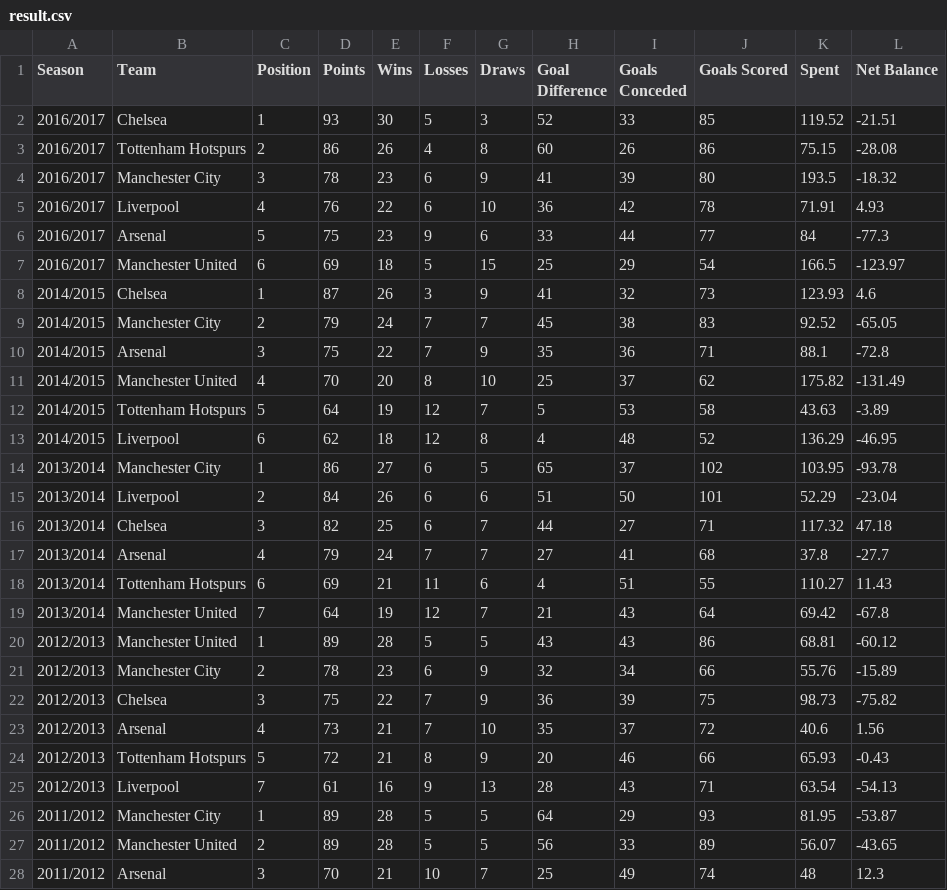
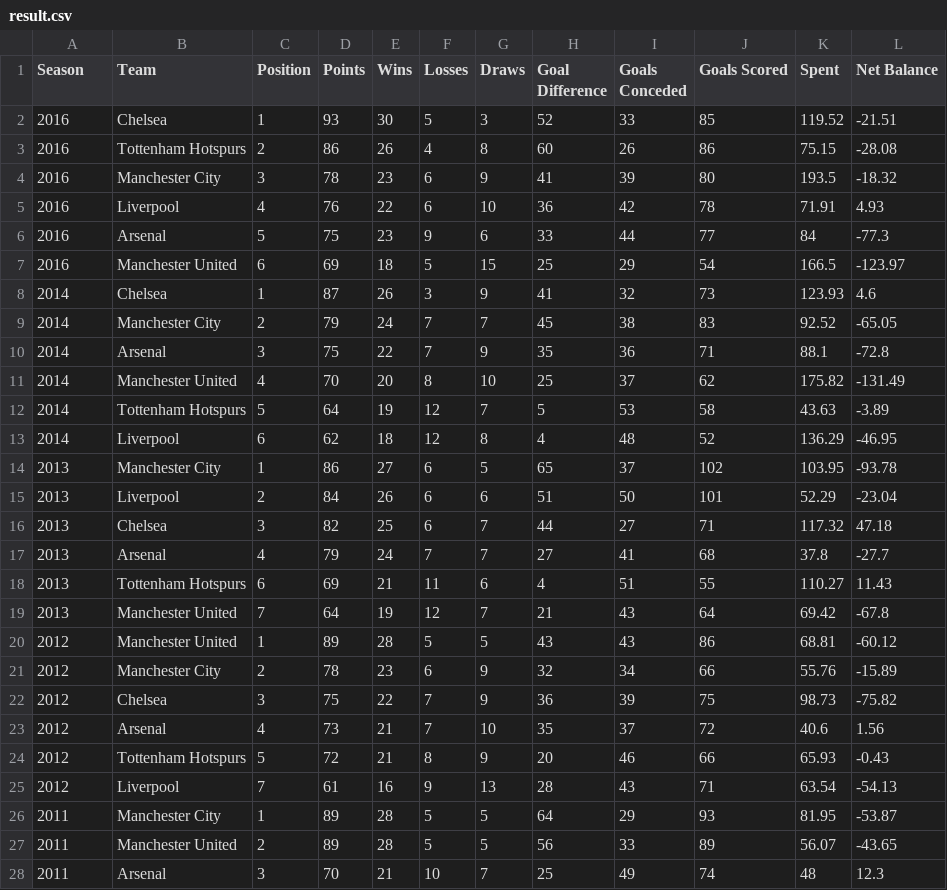
Before and after one commit to KamalKirosingh/DataVis, a CSV file: result.csv, drawn as a sheet; only a part is shown; the diff covers the shown part only.

Commit message:
updated dataset

```diff
--- a/result.csv
+++ b/result.csv
@@ -1,28 +1,28 @@
 Season,Team,Position,Points,Wins,Losses,Draws,Goal Difference,Goals Conceded,Goals Scored,Spent,Net Balance
-2016/2017,Chelsea,1,93,30,5,3,52,33,85,119.52,-21.51
-2016/2017,Tottenham Hotspurs,2,86,26,4,8,60,26,86,75.15,-28.08
-2016/2017,Manchester City,3,78,23,6,9,41,39,80,193.5,-18.32
-2016/2017,Liverpool,4,76,22,6,10,36,42,78,71.91,4.93
-2016/2017,Arsenal,5,75,23,9,6,33,44,77,84,-77.3
-2016/2017,Manchester United,6,69,18,5,15,25,29,54,166.5,-123.97
-2014/2015,Chelsea,1,87,26,3,9,41,32,73,123.93,4.6
-2014/2015,Manchester City,2,79,24,7,7,45,38,83,92.52,-65.05
-2014/2015,Arsenal,3,75,22,7,9,35,36,71,88.1,-72.8
-2014/2015,Manchester United,4,70,20,8,10,25,37,62,175.82,-131.49
-2014/2015,Tottenham Hotspurs,5,64,19,12,7,5,53,58,43.63,-3.89
-2014/2015,Liverpool,6,62,18,12,8,4,48,52,136.29,-46.95
-2013/2014,Manchester City,1,86,27,6,5,65,37,102,103.95,-93.78
-2013/2014,Liverpool,2,84,26,6,6,51,50,101,52.29,-23.04
-2013/2014,Chelsea,3,82,25,6,7,44,27,71,117.32,47.18
-2013/2014,Arsenal,4,79,24,7,7,27,41,68,37.8,-27.7
-2013/2014,Tottenham Hotspurs,6,69,21,11,6,4,51,55,110.27,11.43
-2013/2014,Manchester United,7,64,19,12,7,21,43,64,69.42,-67.8
-2012/2013,Manchester United,1,89,28,5,5,43,43,86,68.81,-60.12
-2012/2013,Manchester City,2,78,23,6,9,32,34,66,55.76,-15.89
-2012/2013,Chelsea,3,75,22,7,9,36,39,75,98.73,-75.82
-2012/2013,Arsenal,4,73,21,7,10,35,37,72,40.6,1.56
-2012/2013,Tottenham Hotspurs,5,72,21,8,9,20,46,66,65.93,-0.43
-2012/2013,Liverpool,7,61,16,9,13,28,43,71,63.54,-54.13
-2011/2012,Manchester City,1,89,28,5,5,64,29,93,81.95,-53.87
-2011/2012,Manchester United,2,89,28,5,5,56,33,89,56.07,-43.65
-2011/2012,Arsenal,3,70,21,10,7,25,49,74,48,12.3
+2016,Chelsea,1,93,30,5,3,52,33,85,119.52,-21.51
+2016,Tottenham Hotspurs,2,86,26,4,8,60,26,86,75.15,-28.08
+2016,Manchester City,3,78,23,6,9,41,39,80,193.5,-18.32
+2016,Liverpool,4,76,22,6,10,36,42,78,71.91,4.93
+2016,Arsenal,5,75,23,9,6,33,44,77,84,-77.3
+2016,Manchester United,6,69,18,5,15,25,29,54,166.5,-123.97
+2014,Chelsea,1,87,26,3,9,41,32,73,123.93,4.6
+2014,Manchester City,2,79,24,7,7,45,38,83,92.52,-65.05
+2014,Arsenal,3,75,22,7,9,35,36,71,88.1,-72.8
+2014,Manchester United,4,70,20,8,10,25,37,62,175.82,-131.49
+2014,Tottenham Hotspurs,5,64,19,12,7,5,53,58,43.63,-3.89
+2014,Liverpool,6,62,18,12,8,4,48,52,136.29,-46.95
+2013,Manchester City,1,86,27,6,5,65,37,102,103.95,-93.78
+2013,Liverpool,2,84,26,6,6,51,50,101,52.29,-23.04
+2013,Chelsea,3,82,25,6,7,44,27,71,117.32,47.18
+2013,Arsenal,4,79,24,7,7,27,41,68,37.8,-27.7
+2013,Tottenham Hotspurs,6,69,21,11,6,4,51,55,110.27,11.43
+2013,Manchester United,7,64,19,12,7,21,43,64,69.42,-67.8
+2012,Manchester United,1,89,28,5,5,43,43,86,68.81,-60.12
+2012,Manchester City,2,78,23,6,9,32,34,66,55.76,-15.89
+2012,Chelsea,3,75,22,7,9,36,39,75,98.73,-75.82
+2012,Arsenal,4,73,21,7,10,35,37,72,40.6,1.56
+2012,Tottenham Hotspurs,5,72,21,8,9,20,46,66,65.93,-0.43
+2012,Liverpool,7,61,16,9,13,28,43,71,63.54,-54.13
+2011,Manchester City,1,89,28,5,5,64,29,93,81.95,-53.87
+2011,Manchester United,2,89,28,5,5,56,33,89,56.07,-43.65
+2011,Arsenal,3,70,21,10,7,25,49,74,48,12.3
```
Also changed, not shown: 3 edited cells elsewhere in this file.
